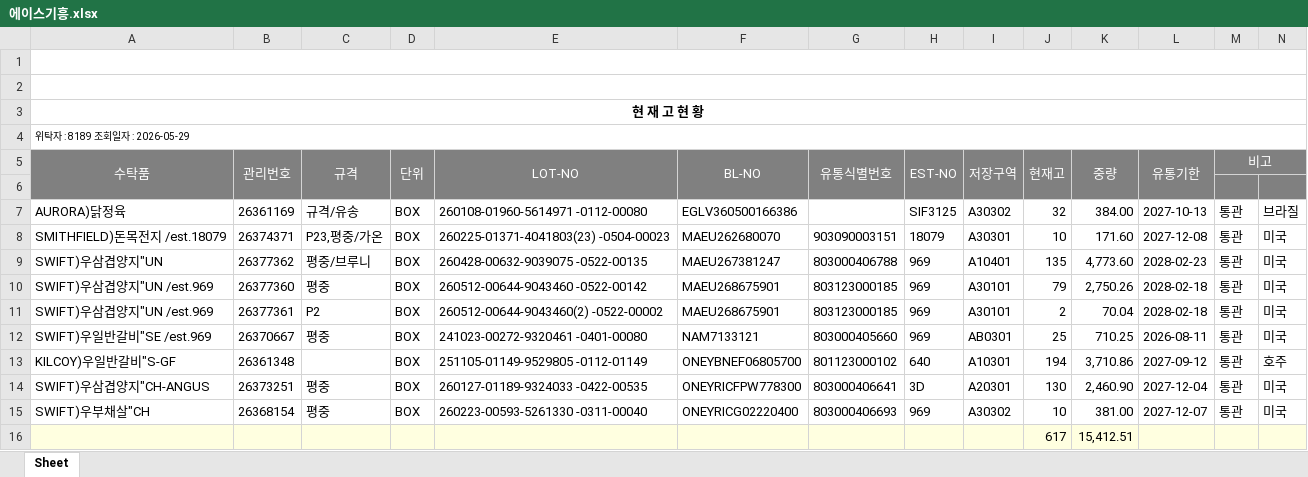
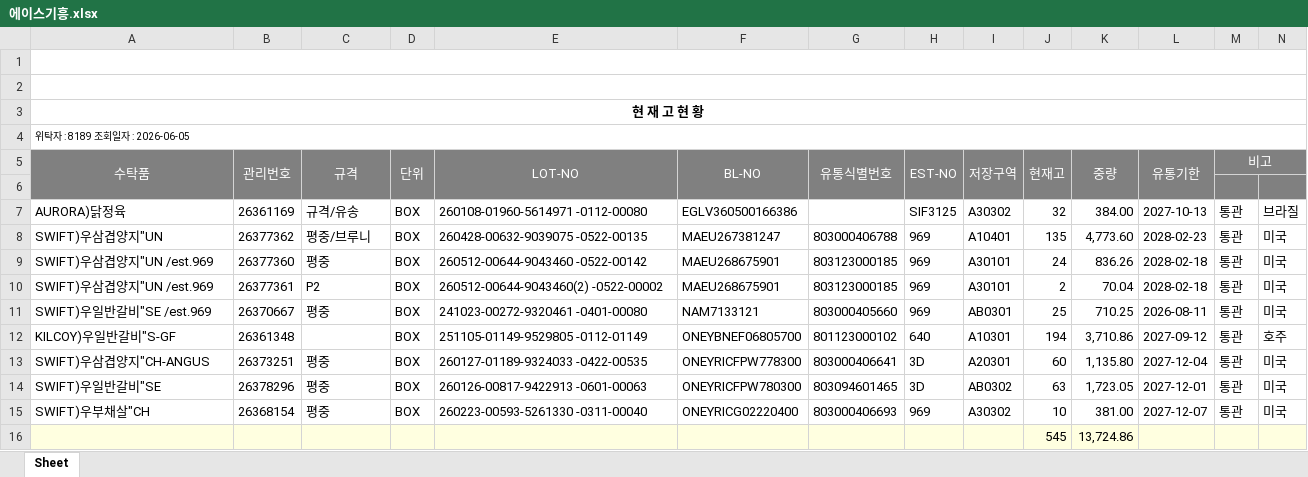
Before and after one commit to hammit-01/azy_firbase_web, an Excel workbook: back_end/data/warehouse/에이스기흥.xlsx, sheet Sheet, drawn as a sheet; values as stored, in another font and other column widths than the file's, no borders; removed rows and columns are numbered as before the commit, all else as after; the diff names each change by its address in the sheet, - before the commit and + after, or states it on an @@ line.

```diff
--- a/back_end/data/warehouse/에이스기흥.xlsx (sheet Sheet)
+++ b/back_end/data/warehouse/에이스기흥.xlsx (sheet Sheet)
-A4 (수탁품): 위탁자 : 8189 조회일자 : 2026-05-29
+A4 (수탁품): 위탁자 : 8189 조회일자 : 2026-06-05
-row 8: SMITHFIELD)돈목전지 /est.18079 | 26374371 | P23,평중/가온 | BOX | 260225-01371-4041803(23) -0504-00023 | MAEU262680070 | 903090003151 | 18079 | A30301 | 10 | 171.60 | 2027-12-08 | 통관 | 미국
-J9 (현재고): 79
+J9 (현재고): 24
-K9 (중량): 2,750.26
+K9 (중량): 836.26
-J13 (현재고): 130
+J13 (현재고): 60
-K13 (중량): 2,460.90
+K13 (중량): 1,135.80
+row 14: SWIFT)우일반갈비"SE | 26378296 | 평중 | BOX | 260126-00817-9422913 -0601-00063 | ONEYRICFPW780300 | 803094601465 | 3D | AB0302 | 63 | 1,723.05 | 2027-12-01 | 통관 | 미국
-row 16:  |  |  |  |  |  |  |  |  | 617 | 15,412.51
+row 16:  |  |  |  |  |  |  |  |  | 545 | 13,724.86
```
Also changed, not shown: back_end/data/warehouse/견우오아시스.xlsx, back_end/data/warehouse/에이스용인.xlsx, 28 other files.
